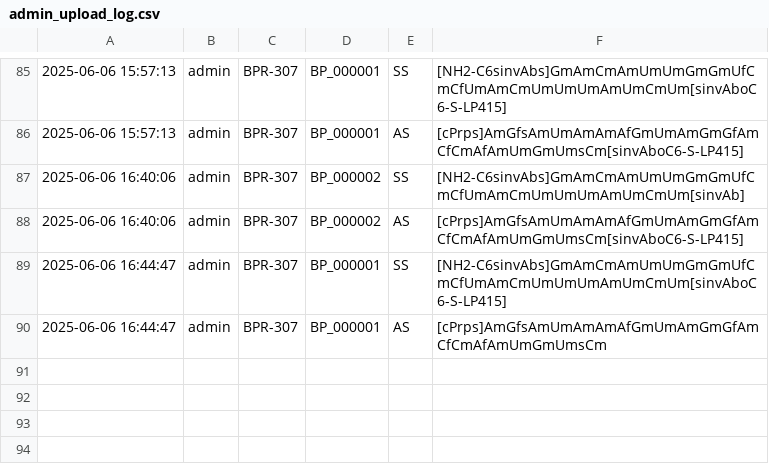
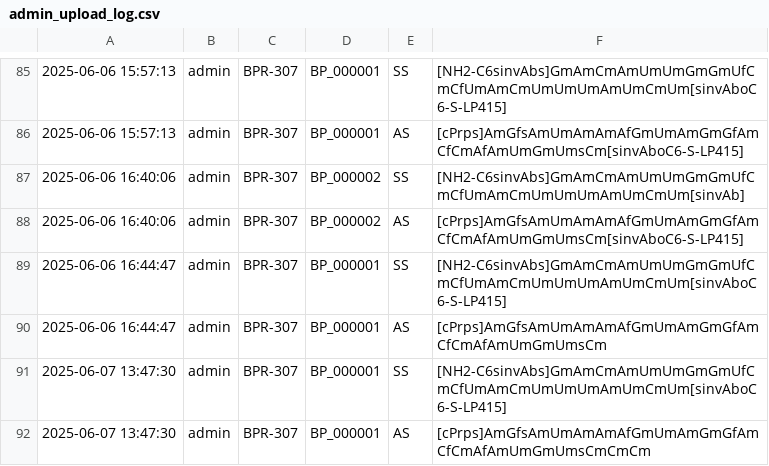
Before and after one commit to sjchen726/seq_database, a CSV file: logs/admin/admin_upload_log.csv, drawn as a sheet; only a part is shown, gaps mark what is left out; the diff names each change by its address in the sheet, - before the commit and + after, or states it on an @@ line.

```diff
--- a/logs/admin/admin_upload_log.csv
+++ b/logs/admin/admin_upload_log.csv
+row 91: 2025-06-07 13:47:30 | admin | BPR-307 | BP_000001 | SS | [NH2-C6sinvAbs]GmAmCmAmUmUmGmGmUfCmCfUmAmCmUmUmUmAmUmCmUm[sinvAboC6-S-LP415]
+row 92: 2025-06-07 13:47:30 | admin | BPR-307 | BP_000001 | AS | [cPrps]AmGfsAmUmAmAmAfGmUmAmGmGfAmCfCmAfAmUmGmUmsCmCmCm
```
Also changed, not shown: 6 other files.
